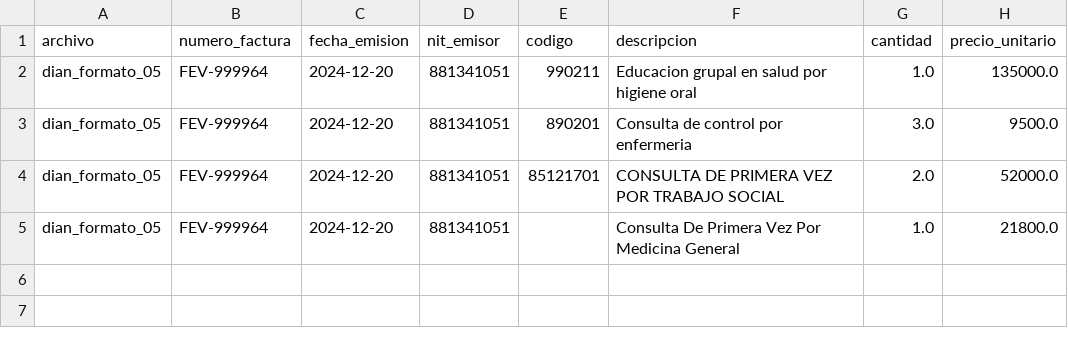
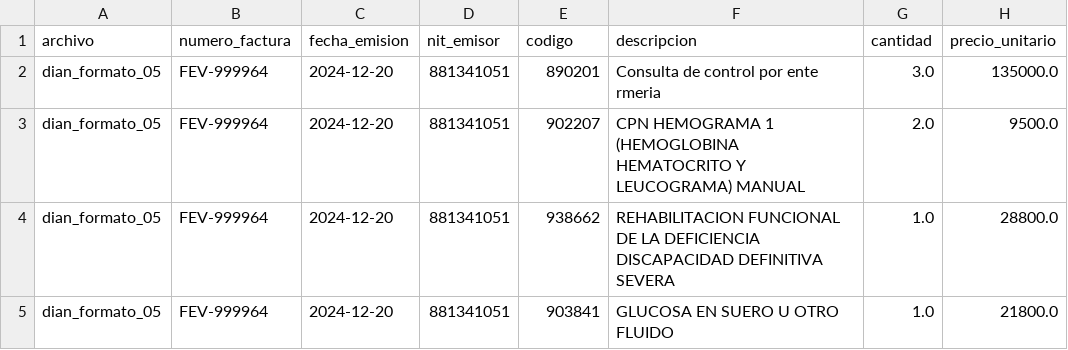
Before and after one commit to Meli-chv/prueba-dian-rpa, a CSV file: evidencias_pruebas/4_ocr_formato_dian_replica/csv/dian_formato_05.csv, drawn as a sheet.

Commit message:
Une palabras partidas entre renglones (diccionario wordfreq), descarta filas sin cantidad ni precio

```diff
--- a/evidencias_pruebas/4_ocr_formato_dian_replica/csv/dian_formato_05.csv
+++ b/evidencias_pruebas/4_ocr_formato_dian_replica/csv/dian_formato_05.csv
@@ -1,5 +1,5 @@
 archivo,numero_factura,fecha_emision,nit_emisor,codigo,descripcion,cantidad,precio_unitario
-dian_formato_05,FEV-999964,2024-12-20,881341051,990211,Educacion grupal en salud por higiene oral,1.0,135000.0
-dian_formato_05,FEV-999964,2024-12-20,881341051,890201,Consulta de control por enfermeria,3.0,9500.0
-dian_formato_05,FEV-999964,2024-12-20,881341051,85121701,CONSULTA DE PRIMERA VEZ POR TRABAJO SOCIAL,2.0,52000.0
-dian_formato_05,FEV-999964,2024-12-20,881341051,,Consulta De Primera Vez Por Medicina General,1.0,21800.0
+dian_formato_05,FEV-999964,2024-12-20,881341051,890201,Consulta de control por ente rmeria,3.0,135000.0
+dian_formato_05,FEV-999964,2024-12-20,881341051,902207,CPN HEMOGRAMA 1 (HEMOGLOBINA HEMATOCRITO Y LEUCOGRAMA) MANUAL,2.0,9500.0
+dian_formato_05,FEV-999964,2024-12-20,881341051,938662,REHABILITACION FUNCIONAL DE LA DEFICIENCIA DISCAPACIDAD DEFINITIVA SEVERA,1.0,28800.0
+dian_formato_05,FEV-999964,2024-12-20,881341051,903841,GLUCOSA EN SUERO U OTRO FLUIDO,1.0,21800.0
```
Also changed, not shown: evidencias_pruebas/4_ocr_formato_dian_replica/csv/consolidado.csv, evidencias_pruebas/4_ocr_formato_dian_replica/csv/dian_formato_01.csv, 23 other files.
